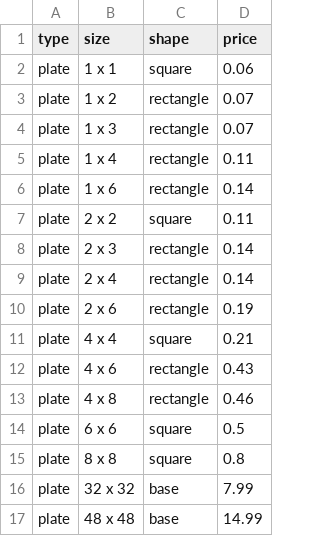
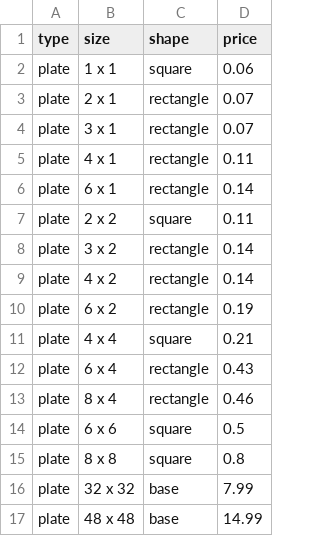
Before and after one commit to rpodcast/shinylego, a CSV file: data-raw/price_data.csv, drawn as a sheet.

Commit message:
change plate notation in price data script

```diff
--- a/data-raw/price_data.csv
+++ b/data-raw/price_data.csv
@@ -2,13 +2,13 @@ type,size,shape,price
 plate,1 x 1,square,0.06
-plate,1 x 2,rectangle,0.07
-plate,1 x 3,rectangle,0.07
-plate,1 x 4,rectangle,0.11
-plate,1 x 6,rectangle,0.14
+plate,2 x 1,rectangle,0.07
+plate,3 x 1,rectangle,0.07
+plate,4 x 1,rectangle,0.11
+plate,6 x 1,rectangle,0.14
 plate,2 x 2,square,0.11
-plate,2 x 3,rectangle,0.14
-plate,2 x 4,rectangle,0.14
-plate,2 x 6,rectangle,0.19
+plate,3 x 2,rectangle,0.14
+plate,4 x 2,rectangle,0.14
+plate,6 x 2,rectangle,0.19
 plate,4 x 4,square,0.21
-plate,4 x 6,rectangle,0.43
-plate,4 x 8,rectangle,0.46
+plate,6 x 4,rectangle,0.43
+plate,8 x 4,rectangle,0.46
 plate,6 x 6,square,0.5
```
